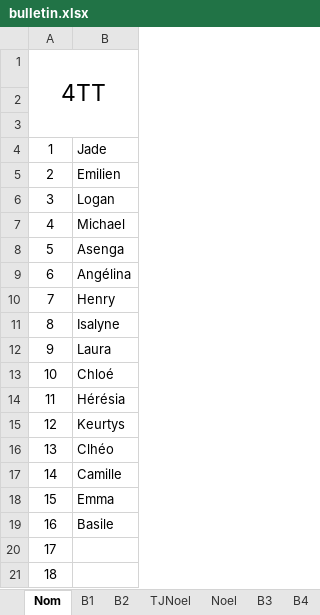
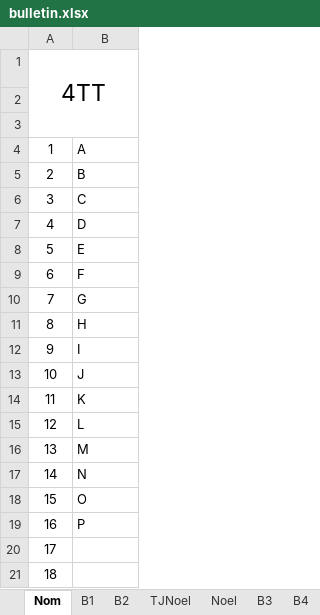
Before and after one commit to ThomasBernard28/projetM1, an Excel workbook: resources/bulletin.xlsx, sheet Nom, drawn as a sheet; only a part is shown; values as stored, in another font and other column widths than the file's, no borders; the diff names each change by its address in the sheet, - before the commit and + after, or states it on an @@ line.

```diff
--- a/resources/bulletin.xlsx (sheet Nom)
+++ b/resources/bulletin.xlsx (sheet Nom)
-B4: Jade
+B4: A
-B5: Emilien
+B5: B
-B6: Logan
+B6: C
-B7: Michael
+B7: D
-B8: Asenga
+B8: E
-B9: Angélina
+B9: F
-B10: Henry
+B10: G
-B11: Isalyne
+B11: H
-B12: Laura
+B12: I
-B13: Chloé
+B13: J
-B14: Hérésia
+B14: K
-B15: Keurtys
+B15: L
-B16: Clhéo
+B16: M
-B17: Camille
+B17: N
-B18: Emma
+B18: O
-B19: Basile
+B19: P
```
Also changed, not shown: sheet Noel, sheet Final, sheet TJJuin, sheet Formatives, sheet B2, sheet Exam. Juin, 4 more sheets, 1 other file.
